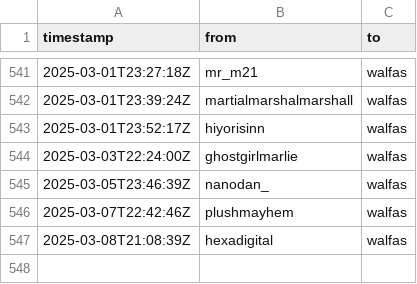
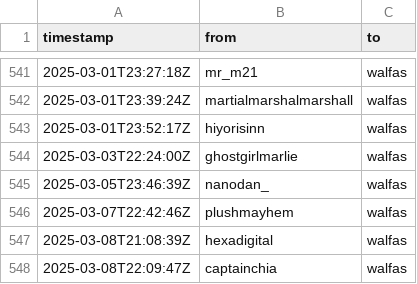
Before and after one commit to walfie/twitch-raid-log, a CSV file: public/raids-incoming.csv, drawn as a sheet; only a part is shown, gaps mark what is left out; the diff names each change by its address in the sheet, - before the commit and + after, or states it on an @@ line.

```diff
--- a/public/raids-incoming.csv
+++ b/public/raids-incoming.csv
+row 548: 2025-03-08T22:09:47Z | captainchia | walfas
```
